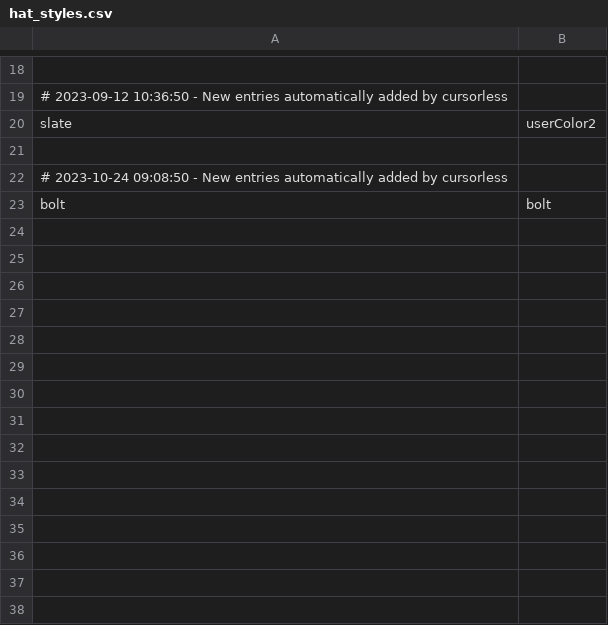
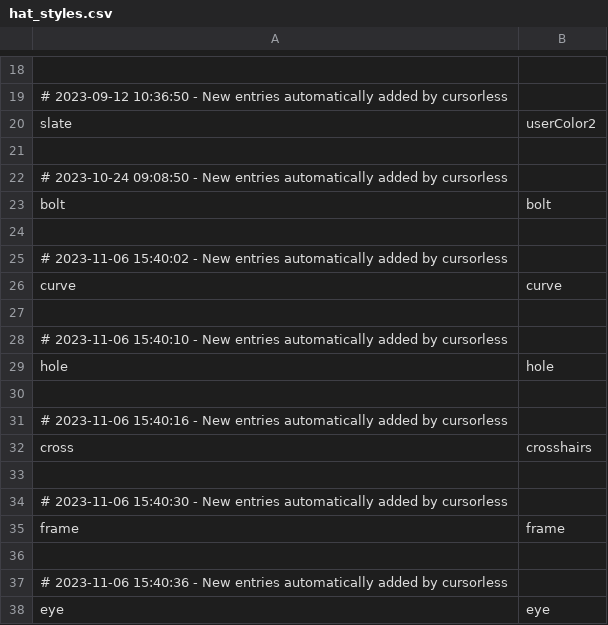
Before and after one commit to C-Loftus/colton_talon, a CSV file: cursorless-settings/hat_styles.csv, drawn as a sheet; only a part is shown, gaps mark what is left out; the diff names each change by its address in the sheet, - before the commit and + after, or states it on an @@ line.

```diff
--- a/cursorless-settings/hat_styles.csv
+++ b/cursorless-settings/hat_styles.csv
+row 24: (empty)
+row 25: # 2023-11-06 15:40:02 - New entries automatically added by cursorless
+row 26: curve | curve
+row 27: (empty)
+row 28: # 2023-11-06 15:40:10 - New entries automatically added by cursorless
+row 29: hole | hole
+row 30: (empty)
+row 31: # 2023-11-06 15:40:16 - New entries automatically added by cursorless
+row 32: cross | crosshairs
+row 33: (empty)
+row 34: # 2023-11-06 15:40:30 - New entries automatically added by cursorless
+row 35: frame | frame
+row 36: (empty)
+row 37: # 2023-11-06 15:40:36 - New entries automatically added by cursorless
+row 38: eye | eye
```
Also changed, not shown: 13 other files.
